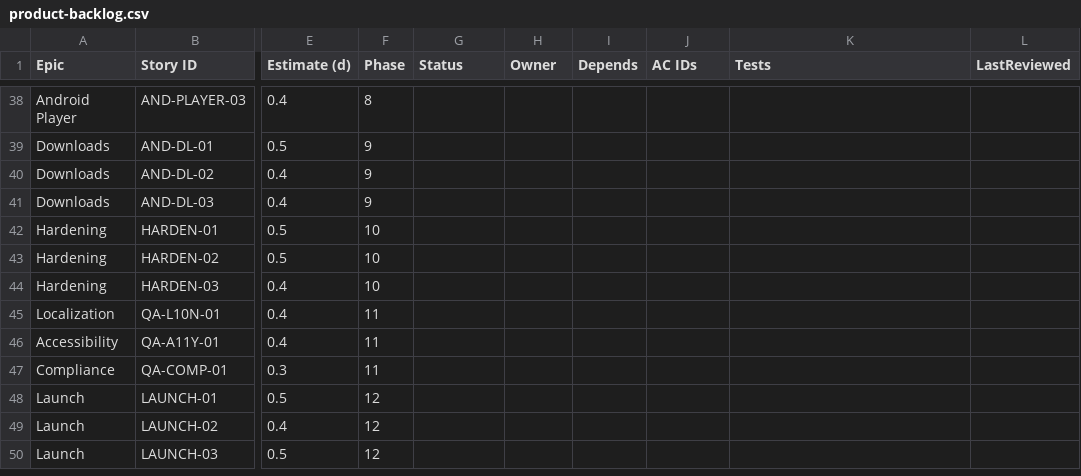
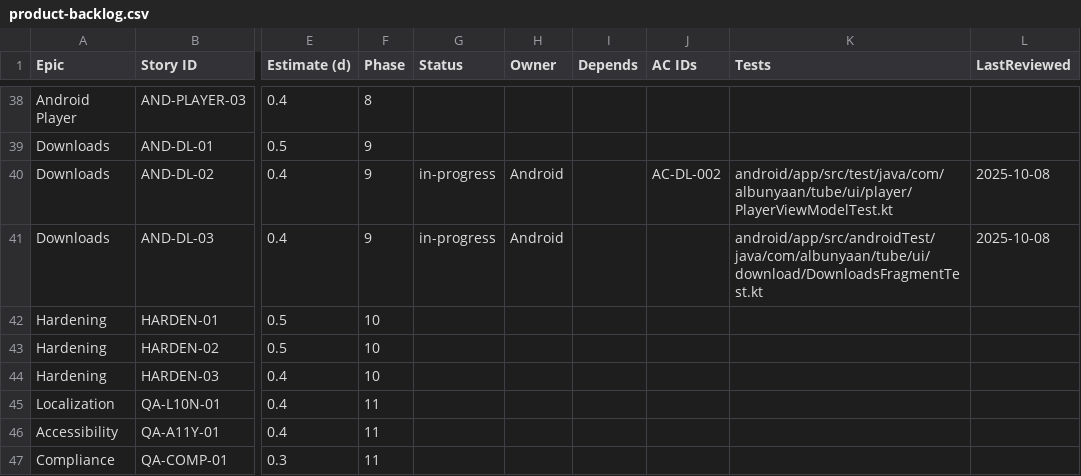
Before and after one commit to talibfitrah/albunyaantube, a CSV file: docs/backlog/product-backlog.csv, drawn as a sheet; only a part is shown, gaps mark what is left out; the shorter side is filled out with more unchanged rows; the diff names each change by its address in the sheet, - before the commit and + after, or states it on an @@ line.

Commit message:
AND-DL-02 AND-DL-03: Add downloads telemetry and EULA gating

```diff
--- a/docs/backlog/product-backlog.csv
+++ b/docs/backlog/product-backlog.csv
-G40:G41 (Status): (empty)
+G40:G41 (Status): in-progress
-H40:H41 (Owner): (empty)
+H40:H41 (Owner): Android
-J40 (AC IDs): (empty)
+J40 (AC IDs): AC-DL-002
-K40 (Tests): (empty)
+K40 (Tests): android/app/src/test/java/com/albunyaan/tube/ui/player/PlayerViewModelTest.kt
-L40:L41 (LastReviewed): (empty)
+L40:L41 (LastReviewed): 2025-10-08
-K41 (Tests): (empty)
+K41 (Tests): android/app/src/androidTest/java/com/albunyaan/tube/ui/download/DownloadsFragmentTest.kt
```
Also changed, not shown: 26 other files.
